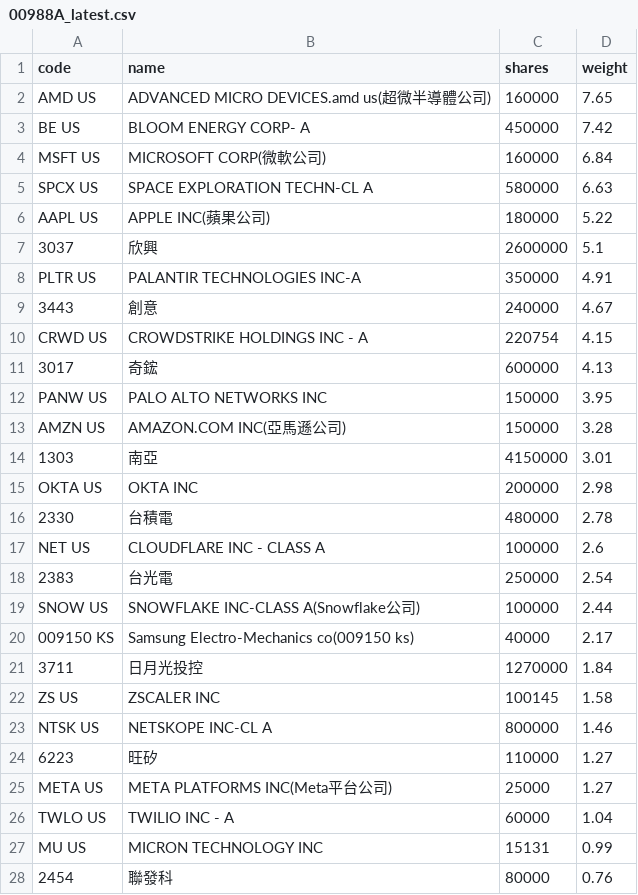
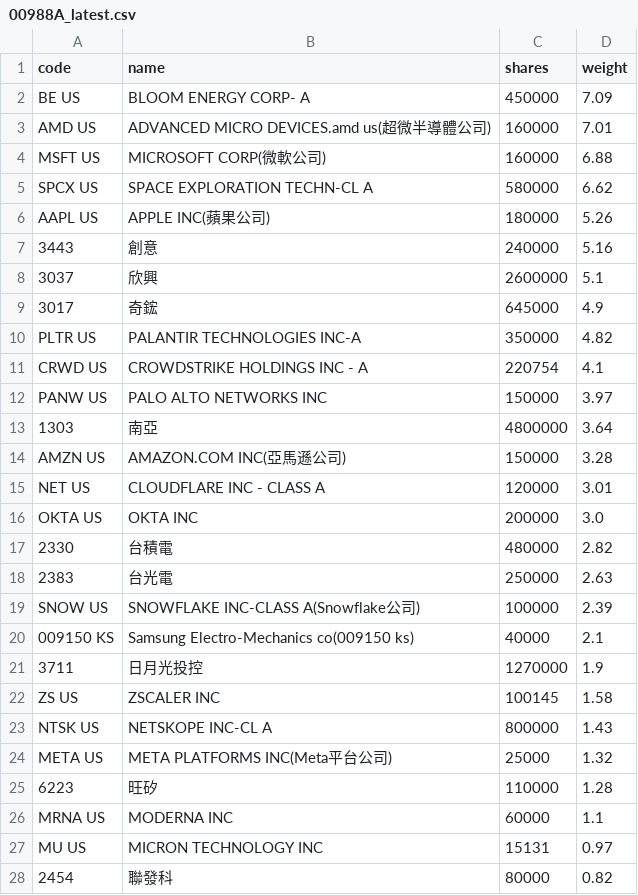
Before and after one commit to 4ru1013/united-etf-00988a-portfolio, a CSV file: data/out/00988A_latest.csv, drawn as a sheet; only a part is shown; the diff covers the shown part only.

```diff
--- a/data/out/00988A_latest.csv
+++ b/data/out/00988A_latest.csv
@@ -1,28 +1,28 @@
 code,name,shares,weight
-AMD US,ADVANCED MICRO DEVICES.amd us(超微半導體公司),160000,7.65
-BE US,BLOOM ENERGY CORP- A,450000,7.42
-MSFT US,MICROSOFT CORP(微軟公司),160000,6.84
-SPCX US,SPACE EXPLORATION TECHN-CL A,580000,6.63
-AAPL US,APPLE INC(蘋果公司),180000,5.22
+BE US,BLOOM ENERGY CORP- A,450000,7.09
+AMD US,ADVANCED MICRO DEVICES.amd us(超微半導體公司),160000,7.01
+MSFT US,MICROSOFT CORP(微軟公司),160000,6.88
+SPCX US,SPACE EXPLORATION TECHN-CL A,580000,6.62
+AAPL US,APPLE INC(蘋果公司),180000,5.26
+3443,創意,240000,5.16
 3037,欣興,2600000,5.1
-PLTR US,PALANTIR TECHNOLOGIES INC-A,350000,4.91
-3443,創意,240000,4.67
-CRWD US,CROWDSTRIKE HOLDINGS INC - A,220754,4.15
-3017,奇鋐,600000,4.13
-PANW US,PALO ALTO NETWORKS INC,150000,3.95
+3017,奇鋐,645000,4.9
+PLTR US,PALANTIR TECHNOLOGIES INC-A,350000,4.82
+CRWD US,CROWDSTRIKE HOLDINGS INC - A,220754,4.1
+PANW US,PALO ALTO NETWORKS INC,150000,3.97
+1303,南亞,4800000,3.64
 AMZN US,AMAZON.COM INC(亞馬遜公司),150000,3.28
-1303,南亞,4150000,3.01
-OKTA US,OKTA INC,200000,2.98
-2330,台積電,480000,2.78
-NET US,CLOUDFLARE INC - CLASS A,100000,2.6
-2383,台光電,250000,2.54
-SNOW US,SNOWFLAKE INC-CLASS A(Snowflake公司),100000,2.44
-009150 KS,Samsung Electro-Mechanics co(009150 ks),40000,2.17
-3711,日月光投控,1270000,1.84
+NET US,CLOUDFLARE INC - CLASS A,120000,3.01
+OKTA US,OKTA INC,200000,3.0
+2330,台積電,480000,2.82
+2383,台光電,250000,2.63
+SNOW US,SNOWFLAKE INC-CLASS A(Snowflake公司),100000,2.39
+009150 KS,Samsung Electro-Mechanics co(009150 ks),40000,2.1
+3711,日月光投控,1270000,1.9
 ZS US,ZSCALER INC,100145,1.58
-NTSK US,NETSKOPE INC-CL A,800000,1.46
-6223,旺矽,110000,1.27
-META US,META PLATFORMS INC(Meta平台公司),25000,1.27
-TWLO US,TWILIO INC - A,60000,1.04
-MU US,MICRON TECHNOLOGY INC,15131,0.99
-2454,聯發科,80000,0.76
+NTSK US,NETSKOPE INC-CL A,800000,1.43
+META US,META PLATFORMS INC(Meta平台公司),25000,1.32
+6223,旺矽,110000,1.28
+MRNA US,MODERNA INC,60000,1.1
+MU US,MICRON TECHNOLOGY INC,15131,0.97
+2454,聯發科,80000,0.82
```
Also changed, not shown: 2 added rows, 2 removed rows and 1 edited cell elsewhere in this file, data/out/holdings/00988A_latest.csv, 4 other files.
